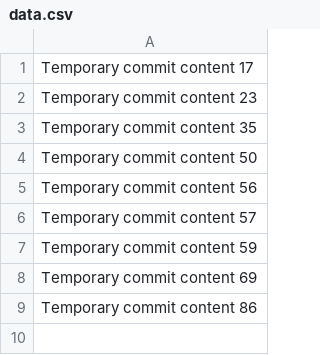
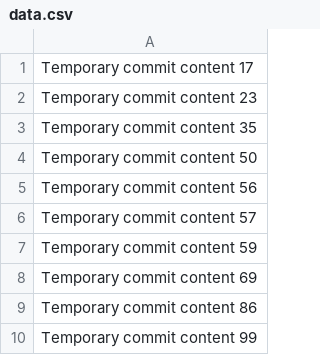
Before and after one commit to feb101996/beta-718-q, a CSV file: data.csv, drawn as a sheet.

```diff
--- a/data.csv
+++ b/data.csv
@@ -9 +9,2 @@ Temporary commit content 69
 Temporary commit content 86
+Temporary commit content 99
```
